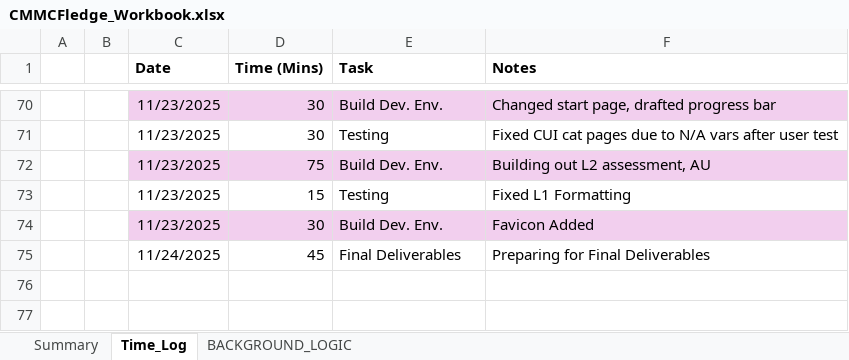
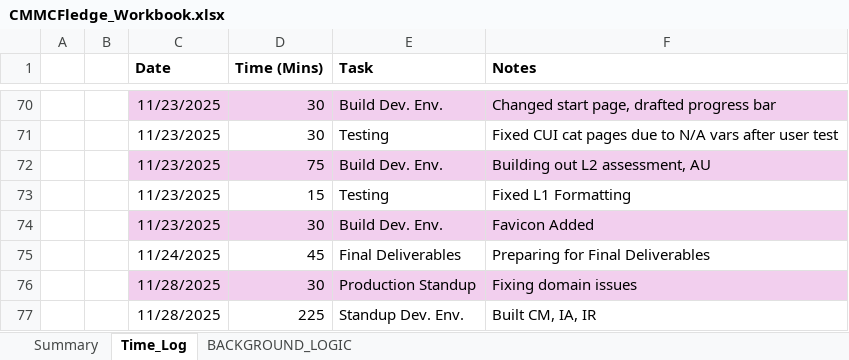
Before and after one commit to cmcfarren23/CMMCFledge, an Excel workbook: 02_WorkingDocs/CMMCFledge_Workbook.xlsx, sheet Time_Log, drawn as a sheet; only a part is shown, gaps mark what is left out; values as stored, in another font and other column widths than the file's, no borders; table styles not drawn; the diff names each change by its address in the sheet, - before the commit and + after, or states it on an @@ line.

```diff
--- a/02_WorkingDocs/CMMCFledge_Workbook.xlsx (sheet Time_Log)
+++ b/02_WorkingDocs/CMMCFledge_Workbook.xlsx (sheet Time_Log)
+row 76:  |  | 11/28/2025 | 30 | Production Standup | Fixing domain issues
+row 77:  |  | 11/28/2025 | 225 | Standup Dev. Env. | Built CM, IA, IR
```
Also changed, not shown: sheet BACKGROUND_LOGIC, charts or pictures, 6 other files.
